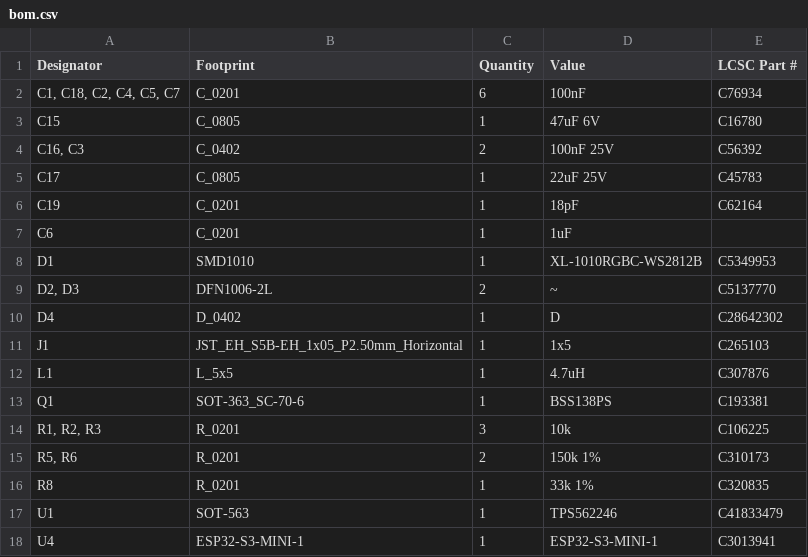
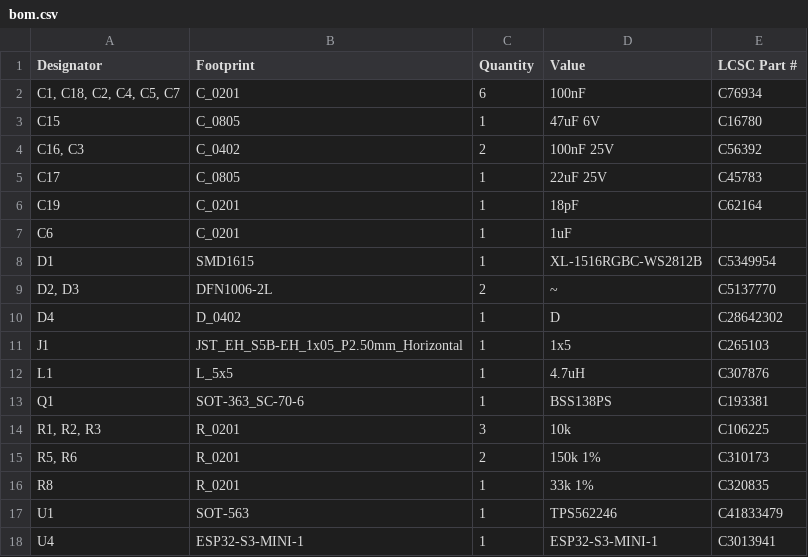
Before and after one commit to revk/ESP32-Faikin, a CSV file: PCB/Faikin/production/bom.csv, drawn as a sheet.

```diff
--- a/PCB/Faikin/production/bom.csv
+++ b/PCB/Faikin/production/bom.csv
@@ -7,3 +7,3 @@ C19,C_0201,1,18pF,C62164
 C6,C_0201,1,1uF,
-D1,SMD1010,1,XL-1010RGBC-WS2812B,C5349953
+D1,SMD1615,1,XL-1516RGBC-WS2812B,C5349954
 "D2, D3",DFN1006-2L,2,~,C5137770
```
Also changed, not shown: PCB/Faikin/production/positions.csv, 16 other files.
